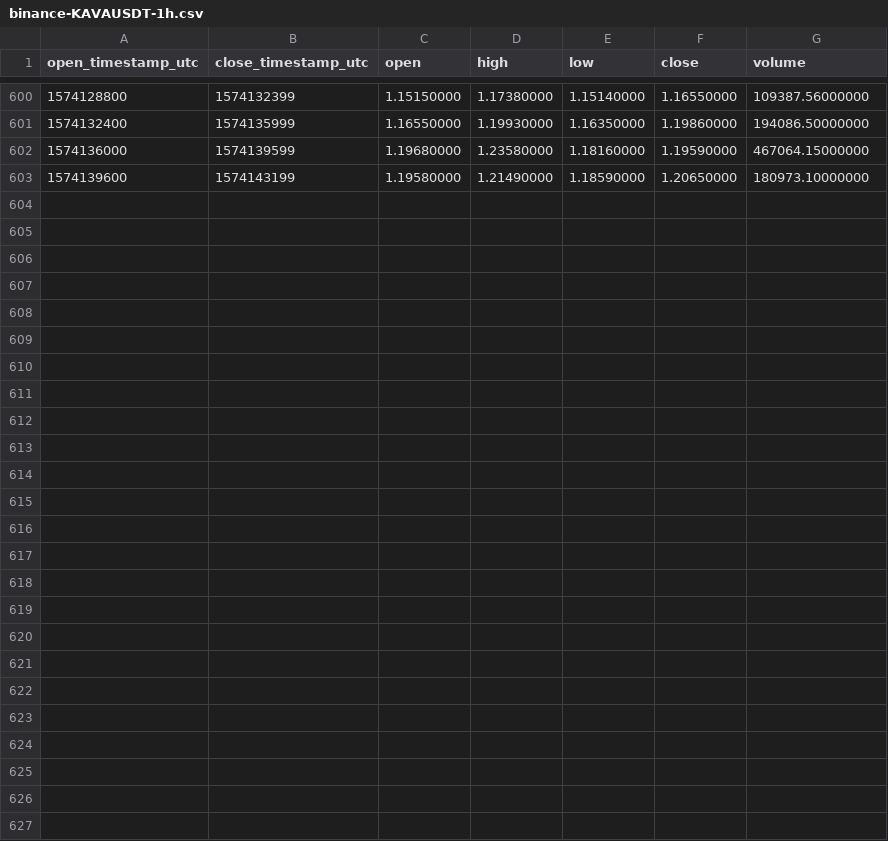
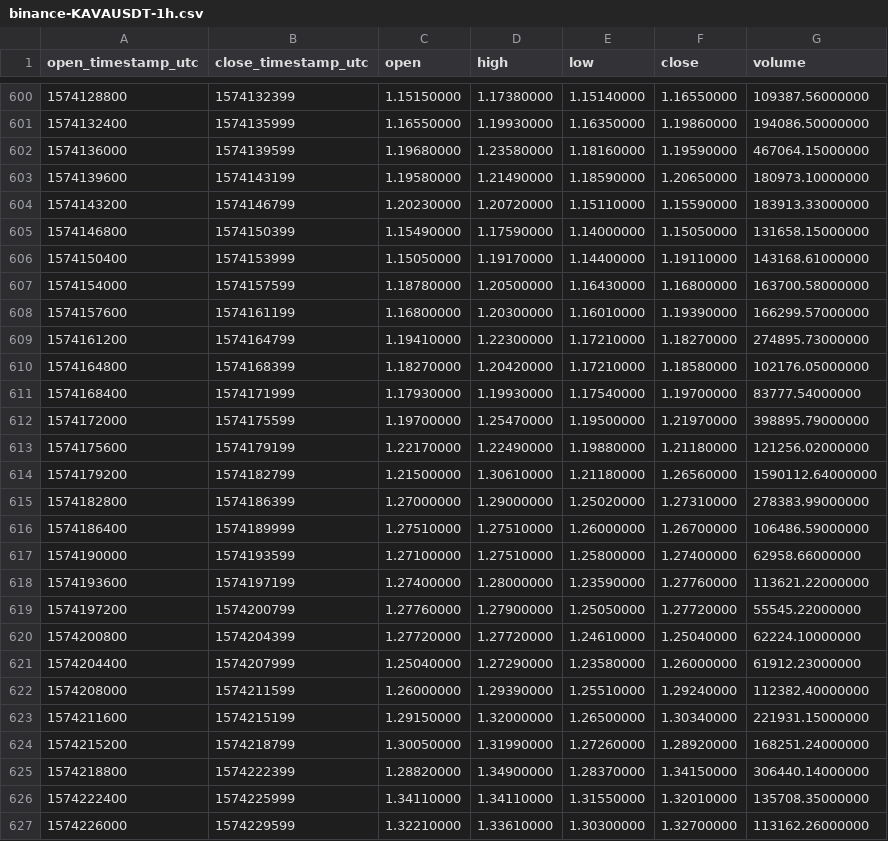
Before and after one commit to cryptobigbro/binance-KAVAUSDT, a CSV file: binance-KAVAUSDT-1h.csv, drawn as a sheet; only a part is shown, gaps mark what is left out.

Commit message:
Update OHLCV data.

```diff
--- a/binance-KAVAUSDT-1h.csv
+++ b/binance-KAVAUSDT-1h.csv
@@ -603 +603,25 @@ open_timestamp_utc,close_timestamp_utc,open,high,low,close,volume
 1574139600,1574143199,1.19580000,1.21490000,1.18590000,1.20650000,180973.10000000
+1574143200,1574146799,1.20230000,1.20720000,1.15110000,1.15590000,183913.33000000
+1574146800,1574150399,1.15490000,1.17590000,1.14000000,1.15050000,131658.15000000
+1574150400,1574153999,1.15050000,1.19170000,1.14400000,1.19110000,143168.61000000
+1574154000,1574157599,1.18780000,1.20500000,1.16430000,1.16800000,163700.58000000
+1574157600,1574161199,1.16800000,1.20300000,1.16010000,1.19390000,166299.57000000
+1574161200,1574164799,1.19410000,1.22300000,1.17210000,1.18270000,274895.73000000
+1574164800,1574168399,1.18270000,1.20420000,1.17210000,1.18580000,102176.05000000
+1574168400,1574171999,1.17930000,1.19930000,1.17540000,1.19700000,83777.54000000
+1574172000,1574175599,1.19700000,1.25470000,1.19500000,1.21970000,398895.79000000
+1574175600,1574179199,1.22170000,1.22490000,1.19880000,1.21180000,121256.02000000
+1574179200,1574182799,1.21500000,1.30610000,1.21180000,1.26560000,1590112.64000000
+1574182800,1574186399,1.27000000,1.29000000,1.25020000,1.27310000,278383.99000000
+1574186400,1574189999,1.27510000,1.27510000,1.26000000,1.26700000,106486.59000000
+1574190000,1574193599,1.27100000,1.27510000,1.25800000,1.27400000,62958.66000000
+1574193600,1574197199,1.27400000,1.28000000,1.23590000,1.27760000,113621.22000000
+1574197200,1574200799,1.27760000,1.27900000,1.25050000,1.27720000,55545.22000000
+1574200800,1574204399,1.27720000,1.27720000,1.24610000,1.25040000,62224.10000000
+1574204400,1574207999,1.25040000,1.27290000,1.23580000,1.26000000,61912.23000000
+1574208000,1574211599,1.26000000,1.29390000,1.25510000,1.29240000,112382.40000000
+1574211600,1574215199,1.29150000,1.32000000,1.26500000,1.30340000,221931.15000000
+1574215200,1574218799,1.30050000,1.31990000,1.27260000,1.28920000,168251.24000000
+1574218800,1574222399,1.28820000,1.34900000,1.28370000,1.34150000,306440.14000000
+1574222400,1574225999,1.34110000,1.34110000,1.31550000,1.32010000,135708.35000000
+1574226000,1574229599,1.32210000,1.33610000,1.30300000,1.32700000,113162.26000000
```
Also changed, not shown: binance-KAVAUSDT-1d.csv, 1 other file.
